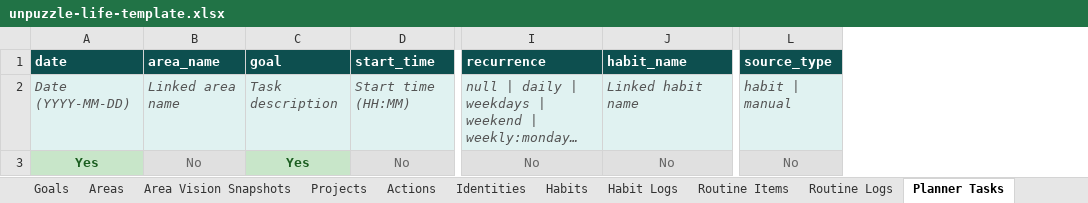
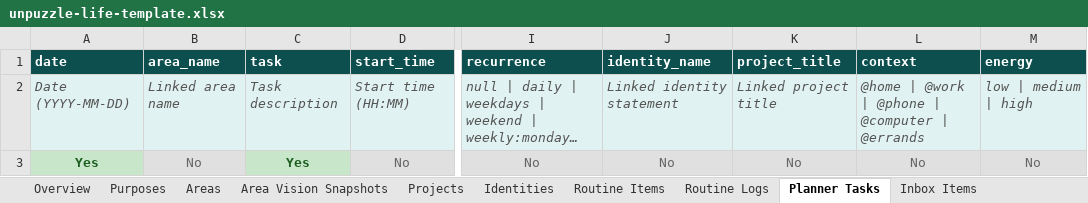
Before and after one commit to IBEJesusPrince-UnPuzzle/unpuzzle-life, an Excel workbook: server/templates/unpuzzle-life-template.xlsx, sheet Planner Tasks, drawn as a sheet; only a part is shown, gaps mark what is left out; long unchanged cells end in …; values as stored, in another font and other column widths than the file's, no borders; removed rows and columns are numbered as before the commit, all else as after; the diff names each change by its address in the sheet, - before the commit and + after, or states it on an @@ line.

Commit message:
Schema refactor: remove 5 tables, update all layers, add new features
Phase 1 - Backend:
- Remove Visions, Goals, Actions, Habits, HabitLogs tables from schema/storage/routes
- Update remaining tables: purposes (principles→mission), areas (remove description/category, add puzzle_piece/vision_text/archived_at), projects (remove goal_id/status/due_date, add identity_id), identities (remove env_* fields/targetCount/visionId, add puzzle_piece/location), routine_items (habitId→identityId, add puzzle_piece), planner_tasks (goal→task, habitId→identityId, add project_id/context/energy, remove sourceType), inbox_items (add linked_planner_task_id/reference_project_id, remove reference_area_id)
- Update XLSX import/export and template generator to match new schema
- Fix areas CREATE TABLE for new databases

Phase 2 - Frontend:
- Create shared puzzle-descriptors utility (reason/finance/fitness/talent/pleasure)
- Redesign inbox with 6 processing options (Do It Now, Do It Later, Add To Project, File It, Wonder It, Trash It)
- Add context/energy fields and project linking to planner
- Create Someday/Maybe page for incubating ideas
- Add project list filters (puzzle piece, area, text search)
- Add Someday link to weekly review page
- Update wizard: Purpose & Mission rename
- Clean up dead code and stale type references
- Environment entities section in project detail
- Fix all 53 TypeScript errors from schema changes

```diff
--- a/server/templates/unpuzzle-life-template.xlsx (sheet Planner Tasks)
+++ b/server/templates/unpuzzle-life-template.xlsx (sheet Planner Tasks)
-sheet tab: Goals
-sheet tab: Actions
-sheet tab: Habits
-sheet tab: Habit Logs
+column K (project_title), rows 2-3: Linked project title | No
+column L (context), rows 2-3: @home | @work | @phone | @computer | @errands | No
+column M (energy), rows 2-3: low | medium | high | No
-column L (source_type), rows 2-3: habit | manual | No
-C1: goal
+C1: task
-J1: habit_name
+J1: identity_name
-J2 (identity_name): Linked habit name
+J2 (identity_name): Linked identity statement
```
Also changed, not shown: sheet Identities, sheet Overview, sheet Routine Items, sheet Projects, sheet Inbox Items, sheet Areas, 1 more sheet, other sheet tabs, 16 other files.
